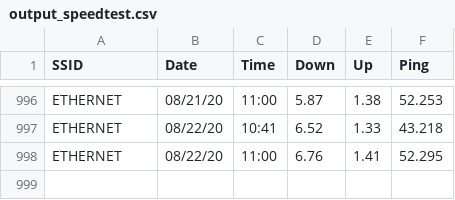
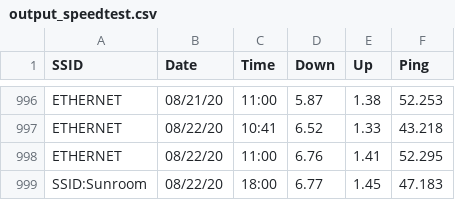
Before and after one commit to brianwilfredcraig/speedtester, a CSV file: output_speedtest.csv, drawn as a sheet; only a part is shown, gaps mark what is left out; the diff names each change by its address in the sheet, - before the commit and + after, or states it on an @@ line.

Commit message:
new results

```diff
--- a/output_speedtest.csv
+++ b/output_speedtest.csv
+row 999: SSID:Sunroom | 08/22/20 | 18:00 | 6.77 | 1.45 | 47.183
```
